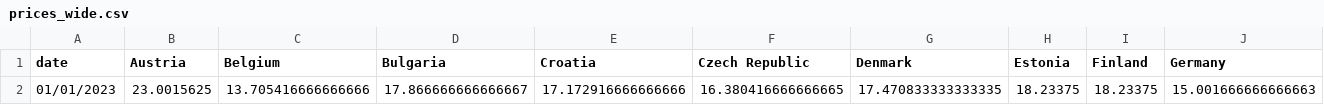
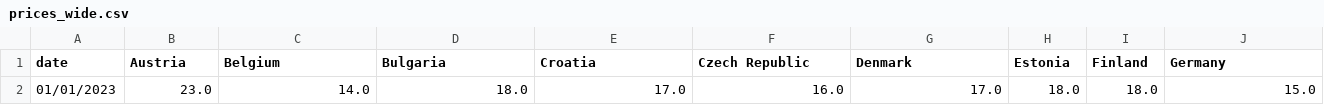
Before and after one commit to laurabejder/european_energy_prices, a CSV file: prices_wide.csv, drawn as a sheet; only a part is shown; removed rows and columns are numbered as before the commit, all else as after; rows hold the shown columns only; the diff names each change by its address in the sheet, - before the commit and + after, or states it on an @@ line.

Commit message:
reformatted data

```diff
--- a/prices_wide.csv
+++ b/prices_wide.csv
-row 2: 01/01/2023 | 23.0015625 | 13.705416666666666 | 17.866666666666667 | 17.172916666666666 | 16.380416666666665 | 17.470833333333335 | 18.23375 | 18.23375 | 15.001666666666663
+row 2: 01/01/2023 | 23.0 | 14.0 | 18.0 | 17.0 | 16.0 | 17.0 | 18.0 | 18.0 | 15.0
```
Also changed, not shown: prices_long.csv, 3 other files.
